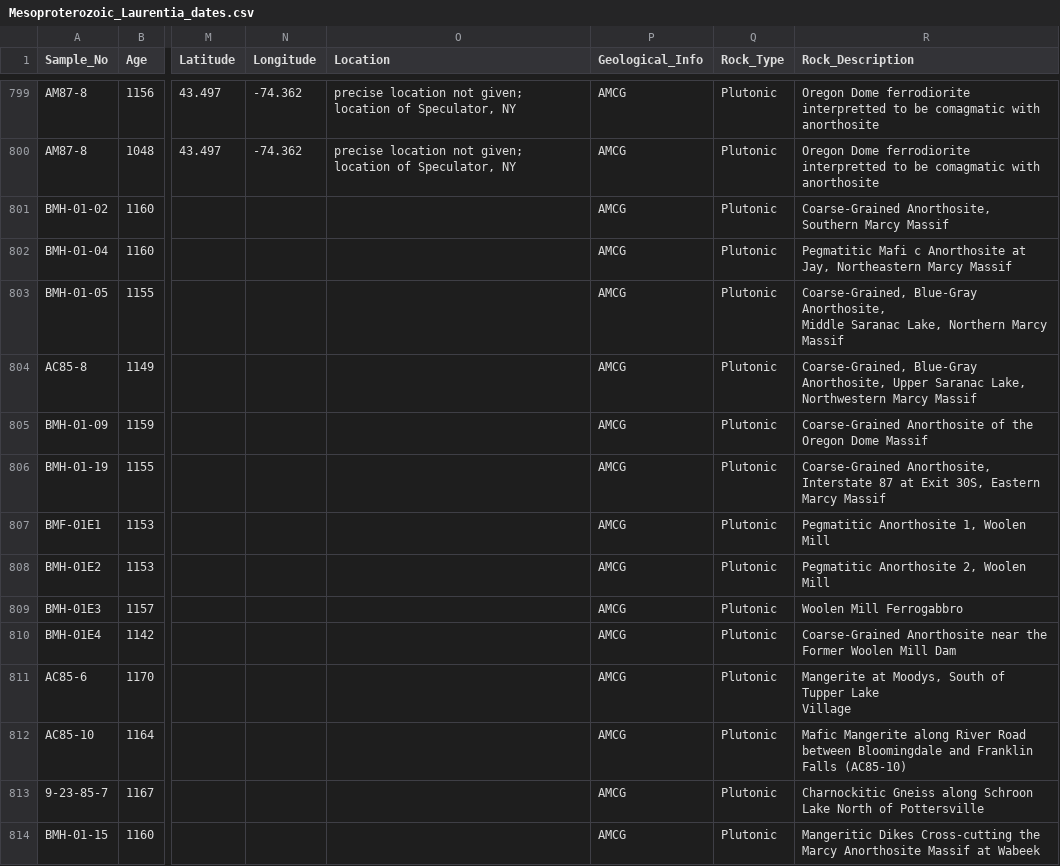
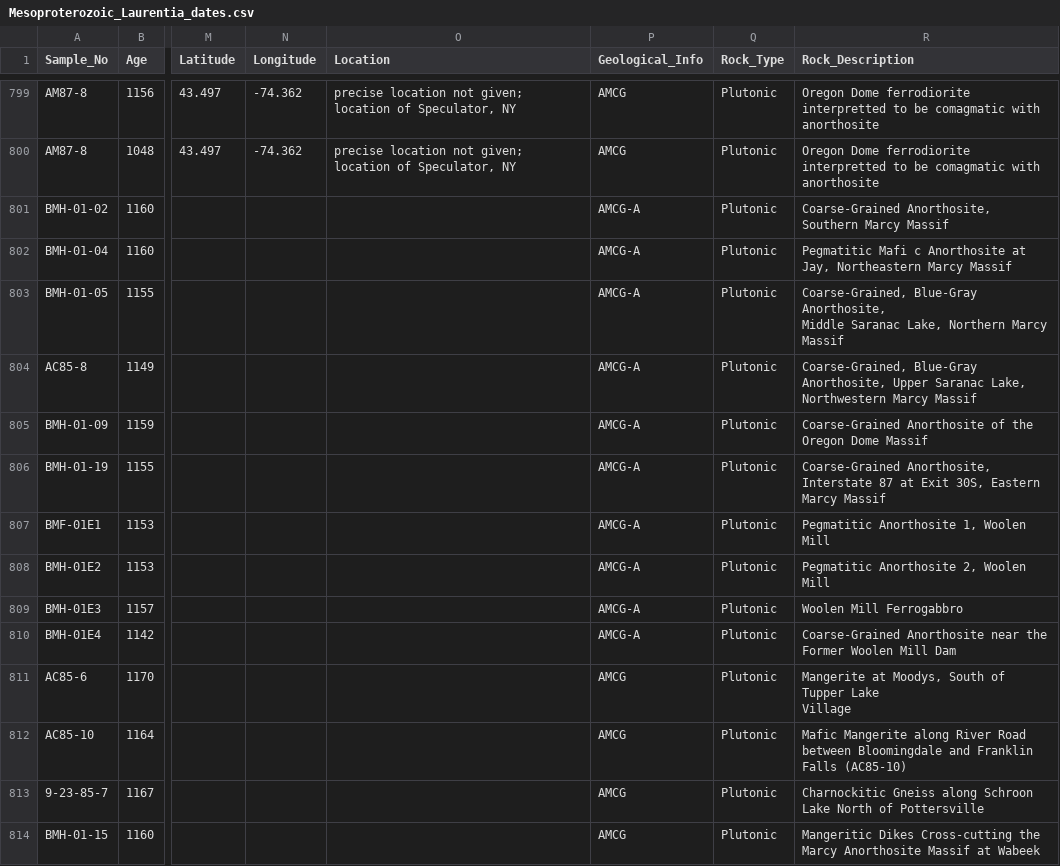
Before and after one commit to Swanson-Hysell/Mesoproterozoic_Turning_Point, a CSV file: data/Mesoproterozoic_Laurentia_dates.csv, drawn as a sheet; only a part is shown, gaps mark what is left out; the diff covers the shown part only; the diff names each change by its address in the sheet, - before the commit and + after, or states it on an @@ line.

Commit message:
add MCG dates

```diff
--- a/data/Mesoproterozoic_Laurentia_dates.csv
+++ b/data/Mesoproterozoic_Laurentia_dates.csv
-P801:P810 (Geological_Info): AMCG
+P801:P810 (Geological_Info): AMCG-A
```
Also changed, not shown: 9 added rows elsewhere in this file.
